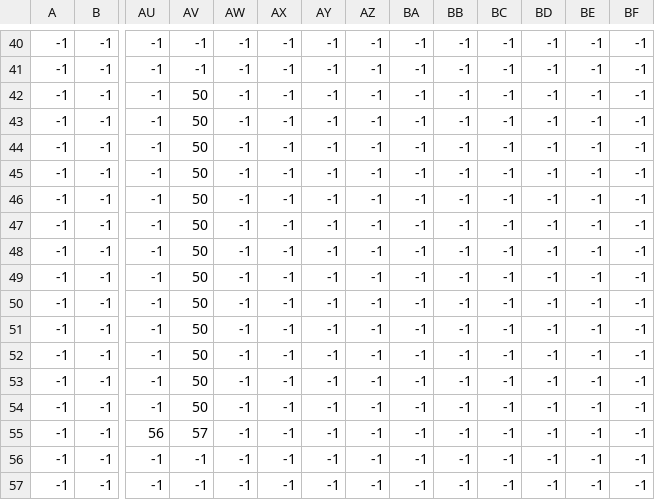
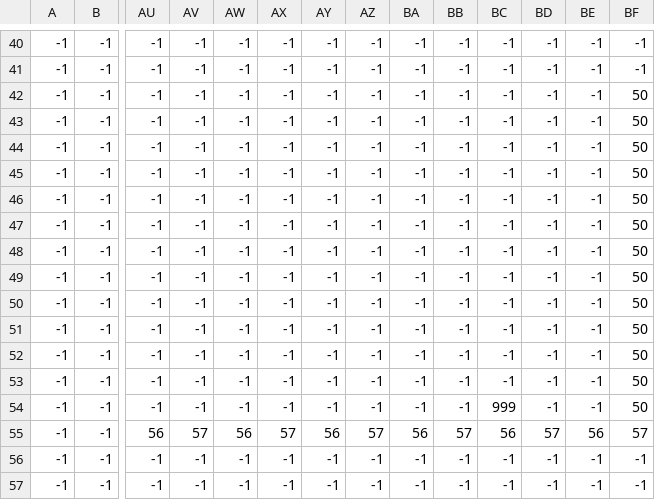
Before and after one commit to fujita8610/baguttopurikyua, a CSV file: Super Jump Action/Data/Map/CSV/stage_tutoreal.csv, drawn as a sheet; only a part is shown, gaps mark what is left out; the diff names each change by its address in the sheet, - before the commit and + after, or states it on an @@ line.

```diff
--- a/Super Jump Action/Data/Map/CSV/stage_tutoreal.csv
+++ b/Super Jump Action/Data/Map/CSV/stage_tutoreal.csv
-AV42:AV54: 50
+AV42:AV54: -1
-BF42:BF54: -1
+BF42:BF54: 50
-BC54: -1
+BC54: 999
-AW55: -1
+AW55: 56
-AX55: -1
+AX55: 57
-AY55: -1
+AY55: 56
-AZ55: -1
+AZ55: 57
-BA55: -1
+BA55: 56
-BB55: -1
+BB55: 57
-BC55: -1
+BC55: 56
-BD55: -1
+BD55: 57
-BE55: -1
+BE55: 56
-BF55: -1
+BF55: 57
```
Also changed, not shown: 4 other files.
